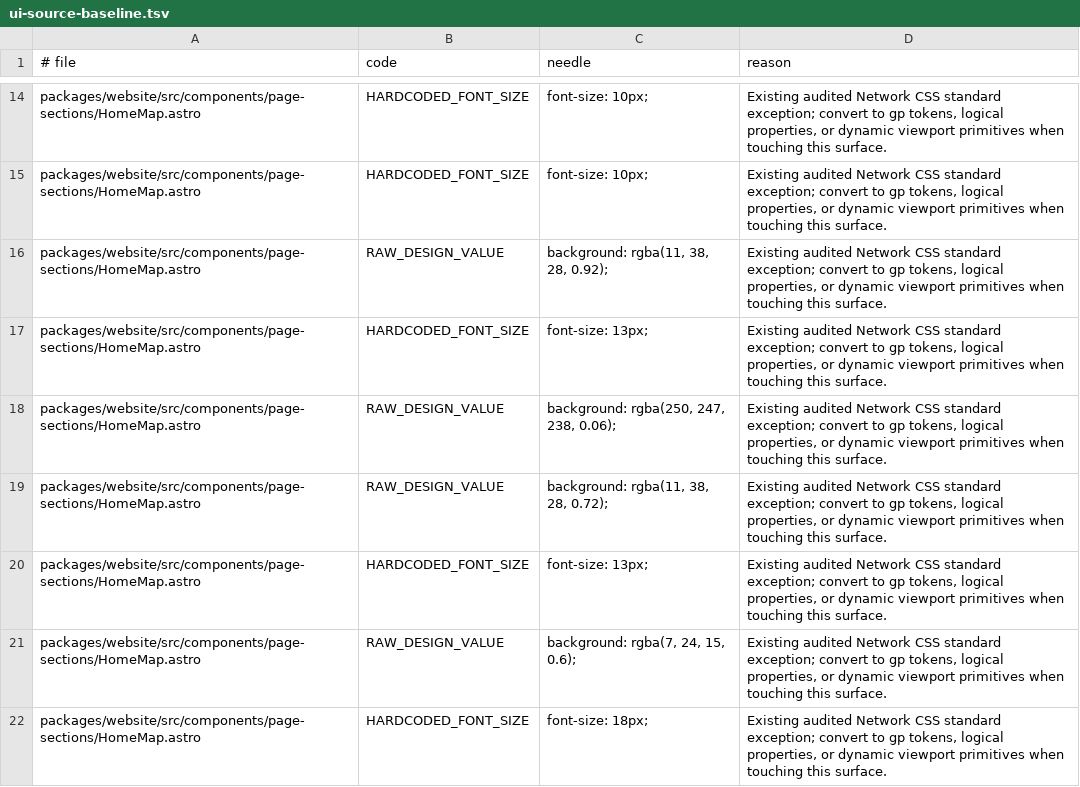
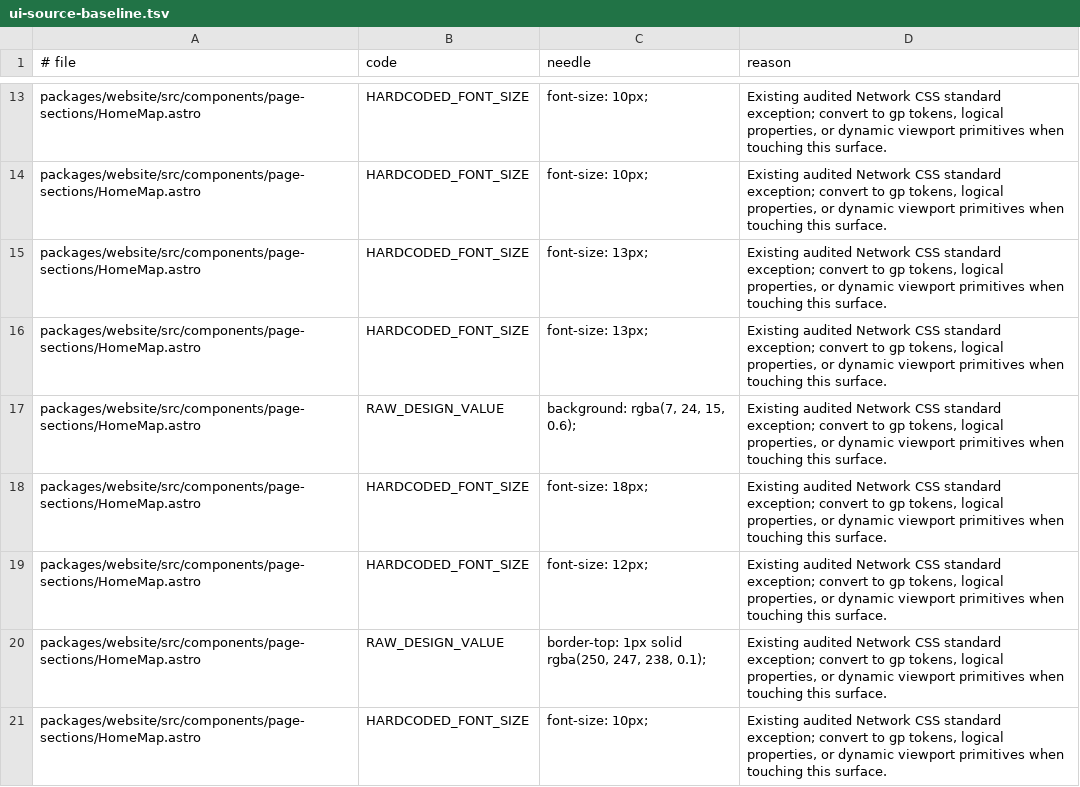
Before and after one commit to greenpill-dev-guild/network, a TSV file: scripts/data/ui-source-baseline.tsv, drawn as a sheet; only a part is shown, gaps mark what is left out; the shorter side is filled out with more unchanged rows; the diff covers the shown part only; the diff names each change by its address in the sheet, - before the commit and + after, or states it on an @@ line.

```diff
--- a/scripts/data/ui-source-baseline.tsv
+++ b/scripts/data/ui-source-baseline.tsv
-row 16: packages/website/src/components/page-sections/HomeMap.astro | RAW_DESIGN_VALUE | background: rgba(11, 38, 28, 0.92); | Existing audited Network CSS standard exception; convert to gp tokens, logical properties, or dynamic viewport primitives when touching this surface.
-row 18: packages/website/src/components/page-sections/HomeMap.astro | RAW_DESIGN_VALUE | background: rgba(250, 247, 238, 0.06); | Existing audited Network CSS standard exception; convert to gp tokens, logical properties, or dynamic viewport primitives when touching this surface.
-row 19: packages/website/src/components/page-sections/HomeMap.astro | RAW_DESIGN_VALUE | background: rgba(11, 38, 28, 0.72); | Existing audited Network CSS standard exception; convert to gp tokens, logical properties, or dynamic viewport primitives when touching this surface.
```
Also changed, not shown: 4 removed rows elsewhere in this file, 6 other files.
